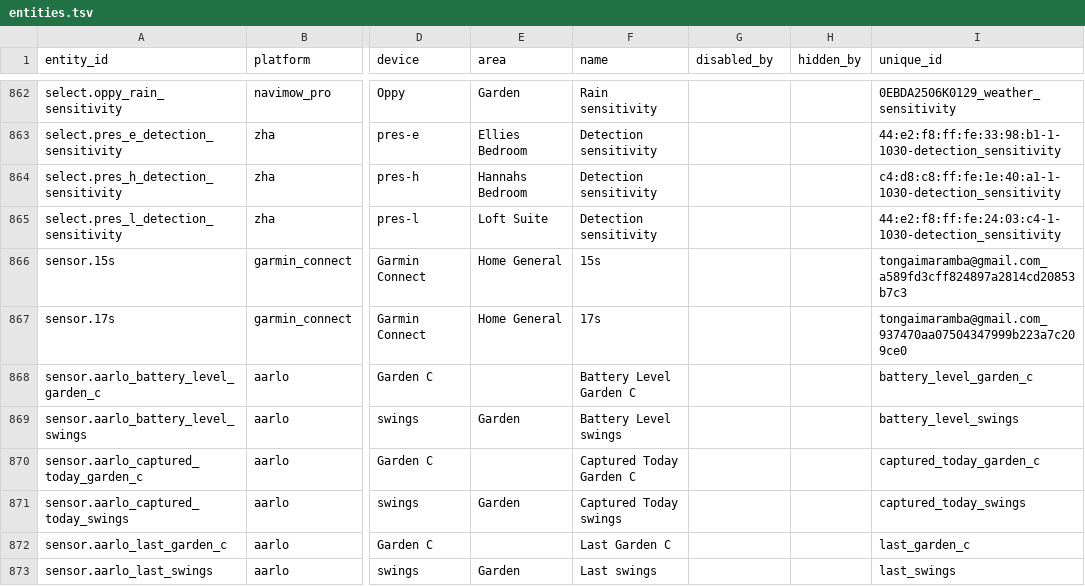
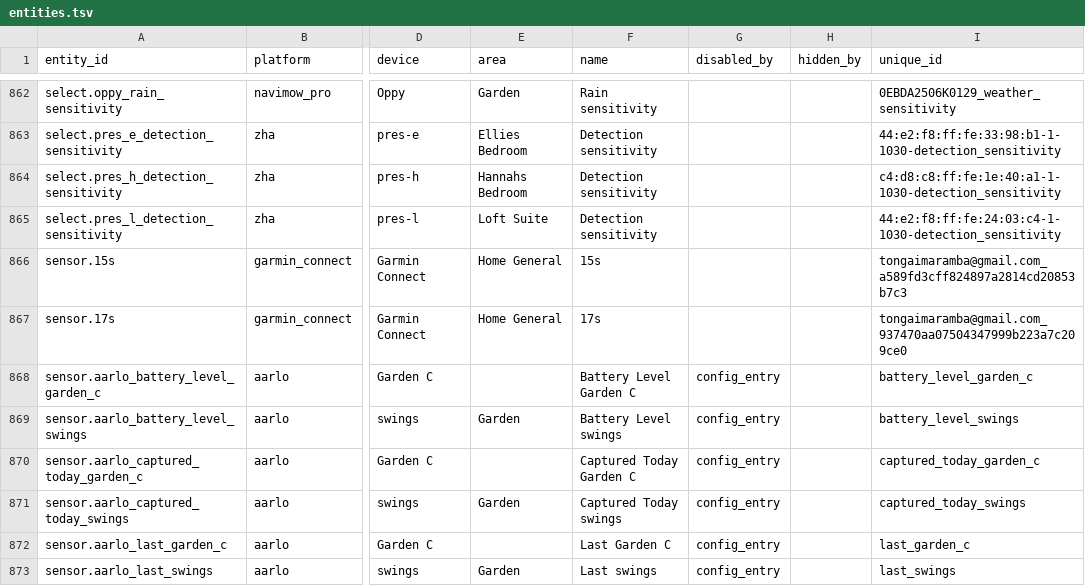
Before and after one commit to tongaimaramba/ha-config, a TSV file: hosts/pamba/digest/entities.tsv, drawn as a sheet; only a part is shown, gaps mark what is left out; the diff covers the shown part only; the diff names each change by its address in the sheet, - before the commit and + after, or states it on an @@ line.

```diff
--- a/hosts/pamba/digest/entities.tsv
+++ b/hosts/pamba/digest/entities.tsv
-G868:G873 (disabled_by): (empty)
+G868:G873 (disabled_by): config_entry
```
Also changed, not shown: 2 added rows and 38 edited cells elsewhere in this file, hosts/pamba/digest/devices.tsv, hosts/pamba/meta/manifest.tsv, 11 other files.
